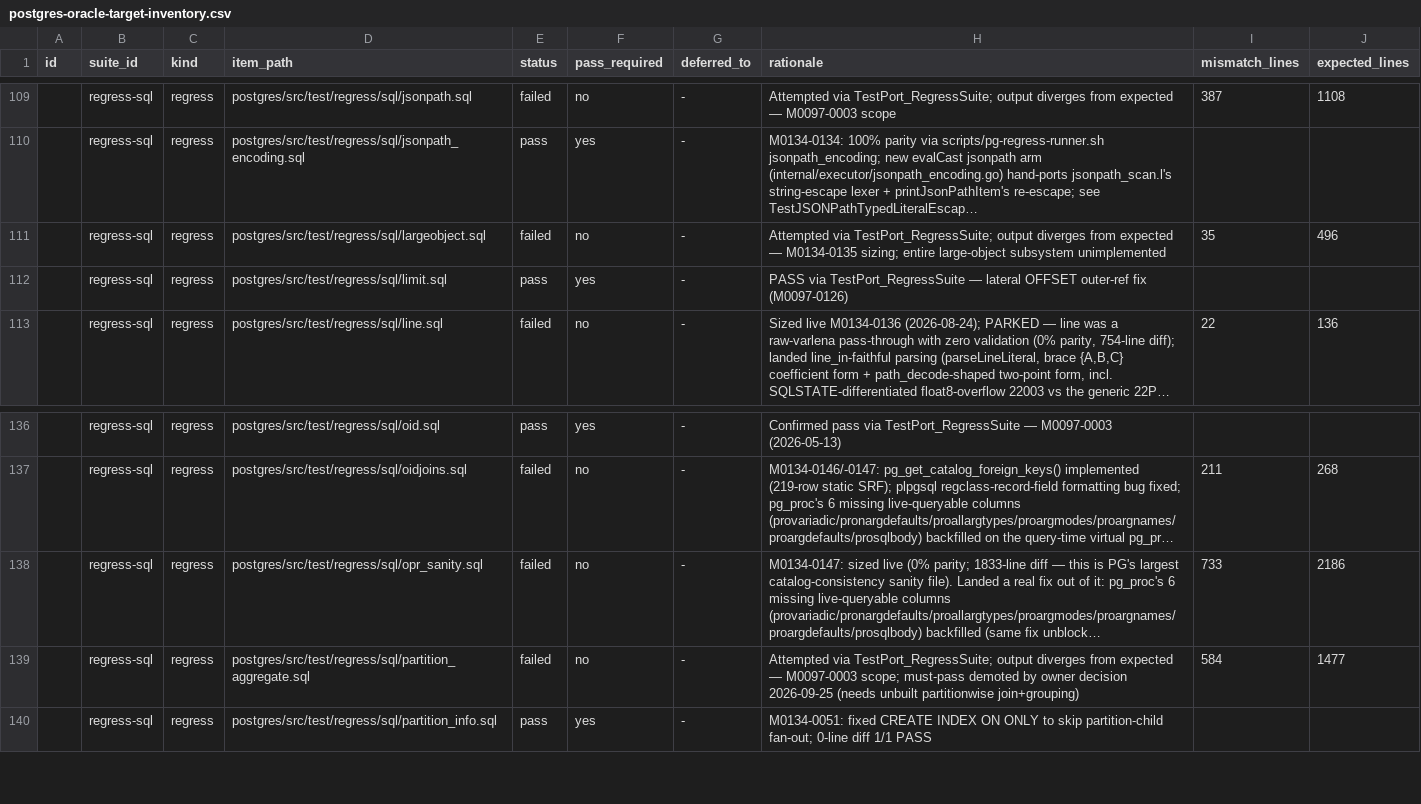
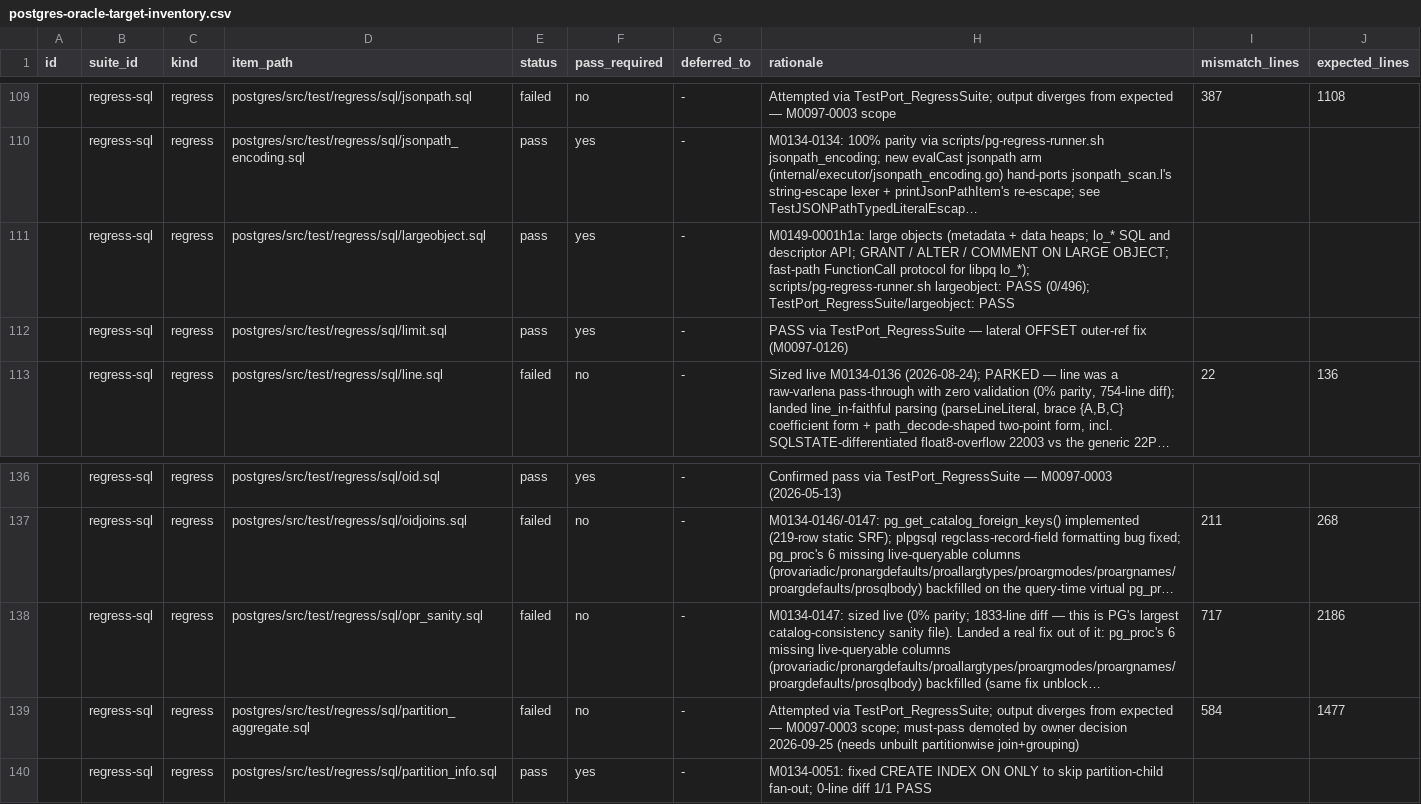
Before and after one commit to ryogrid/goopg, a CSV file: docs/test-port/postgres-oracle-target-inventory.csv, drawn as a sheet; only a part is shown, gaps mark what is left out; long unchanged cells end in …; removed rows and columns are numbered as before the commit, all else as after; the diff names each change by its address in the sheet, - before the commit and + after, or states it on an @@ line.

```diff
--- a/docs/test-port/postgres-oracle-target-inventory.csv
+++ b/docs/test-port/postgres-oracle-target-inventory.csv
-row 111:  | regress-sql | regress | postgres/src/test/regress/sql/largeobject.sql | failed | no | - | Attempted via TestPort_RegressSuite; output diverges from expected — M0134-0135 sizing; entire large-object subsystem unimplemented | 35 | 496
+row 111:  | regress-sql | regress | postgres/src/test/regress/sql/largeobject.sql | pass | yes | - | M0149-0001h1a: large objects (metadata + data heaps; lo_* SQL and descriptor API; GRANT / ALTER / COMMENT ON LARGE OBJECT; fast-path FunctionCall protocol for libpq lo_*); scripts/pg-regress-runner.sh largeobject: PASS (0/496); TestPort_RegressSuite/largeobject: PASS
-I138 (mismatch_lines): 733
+I138 (mismatch_lines): 717
```
Also changed, not shown: 16 other files.
